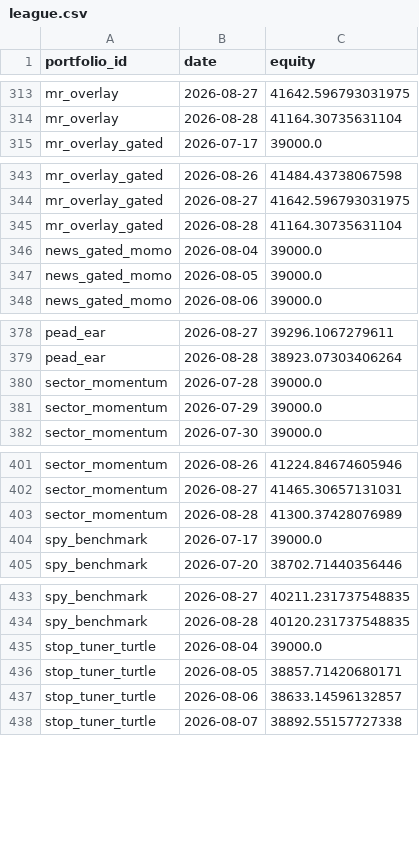
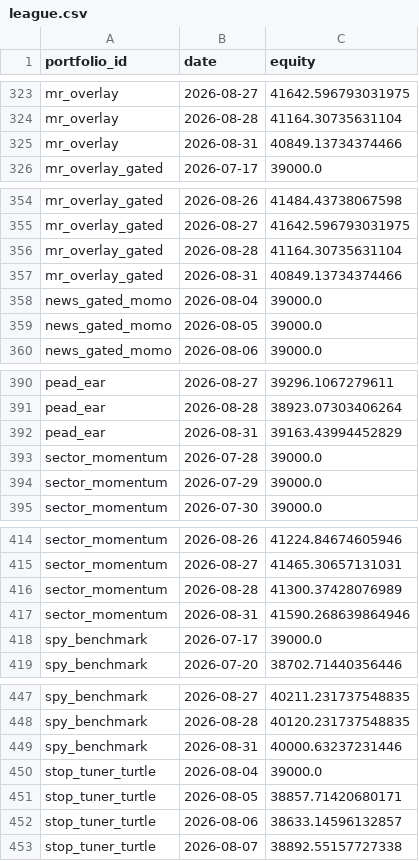
Before and after one commit to ong6/trading-engine, a CSV file: data/reports/league.csv, drawn as a sheet; only a part is shown, gaps mark what is left out; the diff covers the shown part only; the diff names each change by its address in the sheet, - before the commit and + after, or states it on an @@ line.

```diff
--- a/data/reports/league.csv
+++ b/data/reports/league.csv
+row 325: mr_overlay | 2026-08-31 | 40849.13734374466
+row 357: mr_overlay_gated | 2026-08-31 | 40849.13734374466
+row 392: pead_ear | 2026-08-31 | 39163.43994452829
+row 417: sector_momentum | 2026-08-31 | 41590.268639864946
+row 449: spy_benchmark | 2026-08-31 | 40000.63237231446
```
Also changed, not shown: 15 added rows elsewhere in this file, 5 other files.
